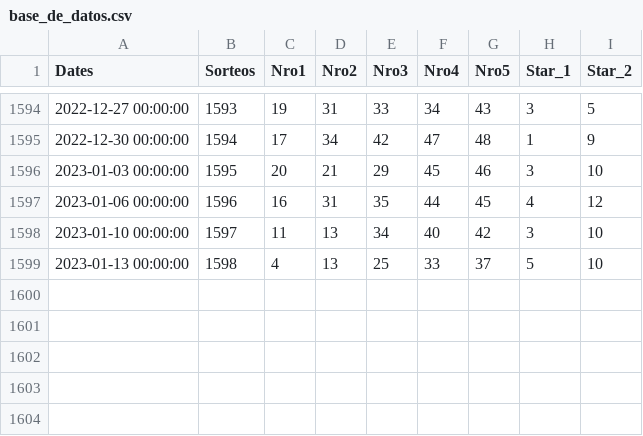
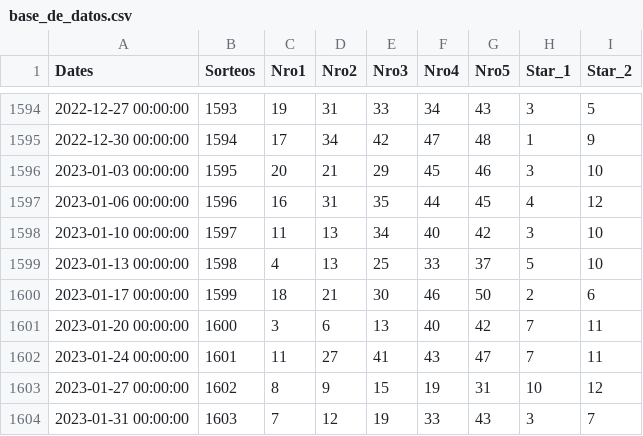
Before and after one commit to kjroy93/Lotto, a CSV file: base_de_datos.csv, drawn as a sheet; only a part is shown, gaps mark what is left out.

Commit message:
last update: fix the issue in the data cleaning in first file

```diff
--- a/base_de_datos.csv
+++ b/base_de_datos.csv
@@ -1599 +1599,6 @@ Dates,Sorteos,Nro1,Nro2,Nro3,Nro4,Nro5,Star_1,Star_2
 2023-01-13 00:00:00,1598,4,13,25,33,37,5,10
+2023-01-17 00:00:00,1599,18,21,30,46,50,2,6
+2023-01-20 00:00:00,1600,3,6,13,40,42,7,11
+2023-01-24 00:00:00,1601,11,27,41,43,47,7,11
+2023-01-27 00:00:00,1602,8,9,15,19,31,10,12
+2023-01-31 00:00:00,1603,7,12,19,33,43,3,7
```
Also changed, not shown: 2 other files.
